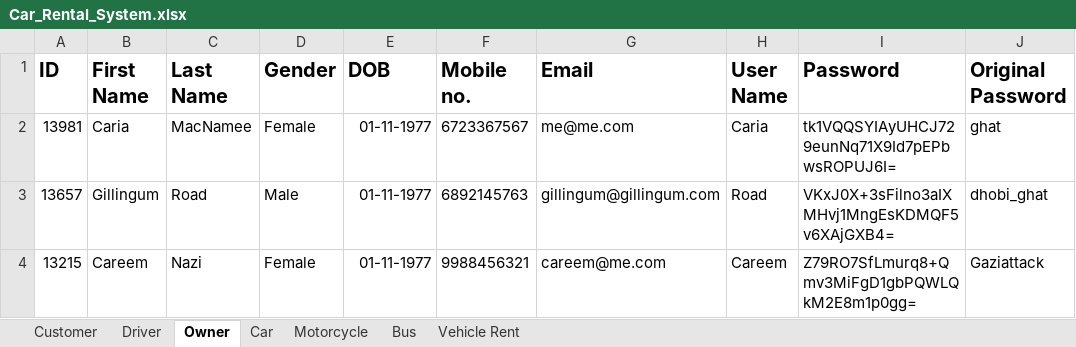
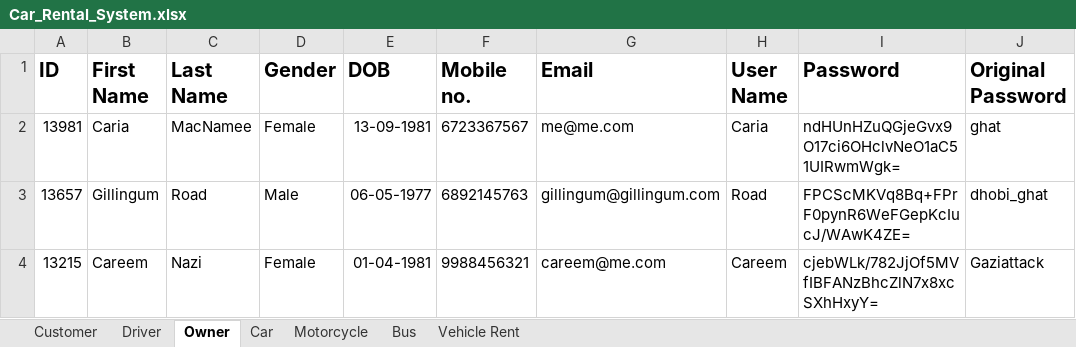
Before and after one commit to amnnkaur/Group4_FinalProject, an Excel workbook: Car_Rental_System.xlsx, sheet Owner, drawn as a sheet; only a part is shown; values as stored, in another font and other column widths than the file's, no borders; the diff names each change by its address in the sheet, - before the commit and + after, or states it on an @@ line.

```diff
--- a/Car_Rental_System.xlsx (sheet Owner)
+++ b/Car_Rental_System.xlsx (sheet Owner)
-E2 (DOB): 01-11-1977
+E2 (DOB): 13-09-1981
-I2 (Password): tk1VQQSYIAyUHCJ729eunNq71X9Id7pEPbwsROPUJ6I=
+I2 (Password): ndHUnHZuQGjeGvx9O17ci6OHclvNeO1aC51UIRwmWgk=
-E3 (DOB): 01-11-1977
+E3 (DOB): 06-05-1977
-I3 (Password): VKxJ0X+3sFilno3aIXMHvj1MngEsKDMQF5v6XAjGXB4=
+I3 (Password): FPCScMKVq8Bq+FPrF0pynR6WeFGepKcIucJ/WAwK4ZE=
-E4 (DOB): 01-11-1977
+E4 (DOB): 01-04-1981
-I4 (Password): Z79RO7SfLmurq8+Qmv3MiFgD1gbPQWLQkM2E8m1p0gg=
+I4 (Password): cjebWLk/782JjOf5MVfIBFANzBhcZlN7x8xcSXhHxyY=
```
Also changed, not shown: sheet Customer, sheet Driver, sheet Bus, sheet Motorcycle, sheet Car, 9 other files.
